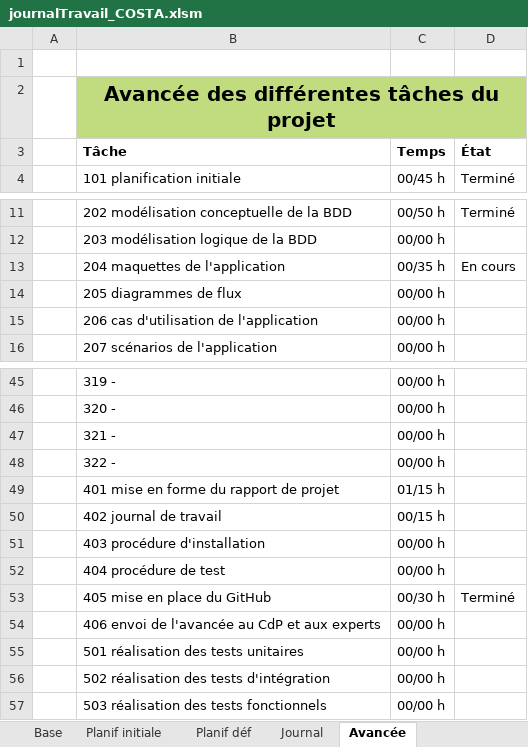
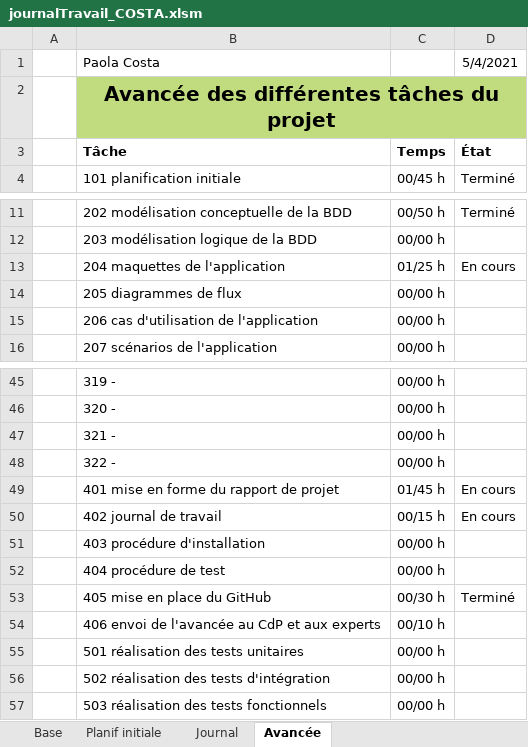
Before and after one commit to AhVen98/TPI_gestionCaveAVin, an Excel workbook: docs_avec_modification/journalTravail_COSTA.xlsm, sheet Avancée, drawn as a sheet; only a part is shown, gaps mark what is left out; values as stored, in another font and other column widths than the file's, no borders; conditional formats not drawn; the diff names each change by its address in the sheet, - before the commit and + after, or states it on an @@ line.

```diff
--- a/docs_avec_modification/journalTravail_COSTA.xlsm (sheet Avancée)
+++ b/docs_avec_modification/journalTravail_COSTA.xlsm (sheet Avancée)
-sheet tab: Planif déf
-row 1: (empty)
+row 1:  | Paola Costa |  | 5/4/2021
-C13: 00/35 h
+C13: 01/25 h
-C49: 01/15 h
+C49: 01/45 h
-D49:D50: (empty)
+D49:D50: En cours
-C54: 00/00 h
+C54: 00/10 h
```
Also changed, not shown: sheet Journal, hidden cells.
